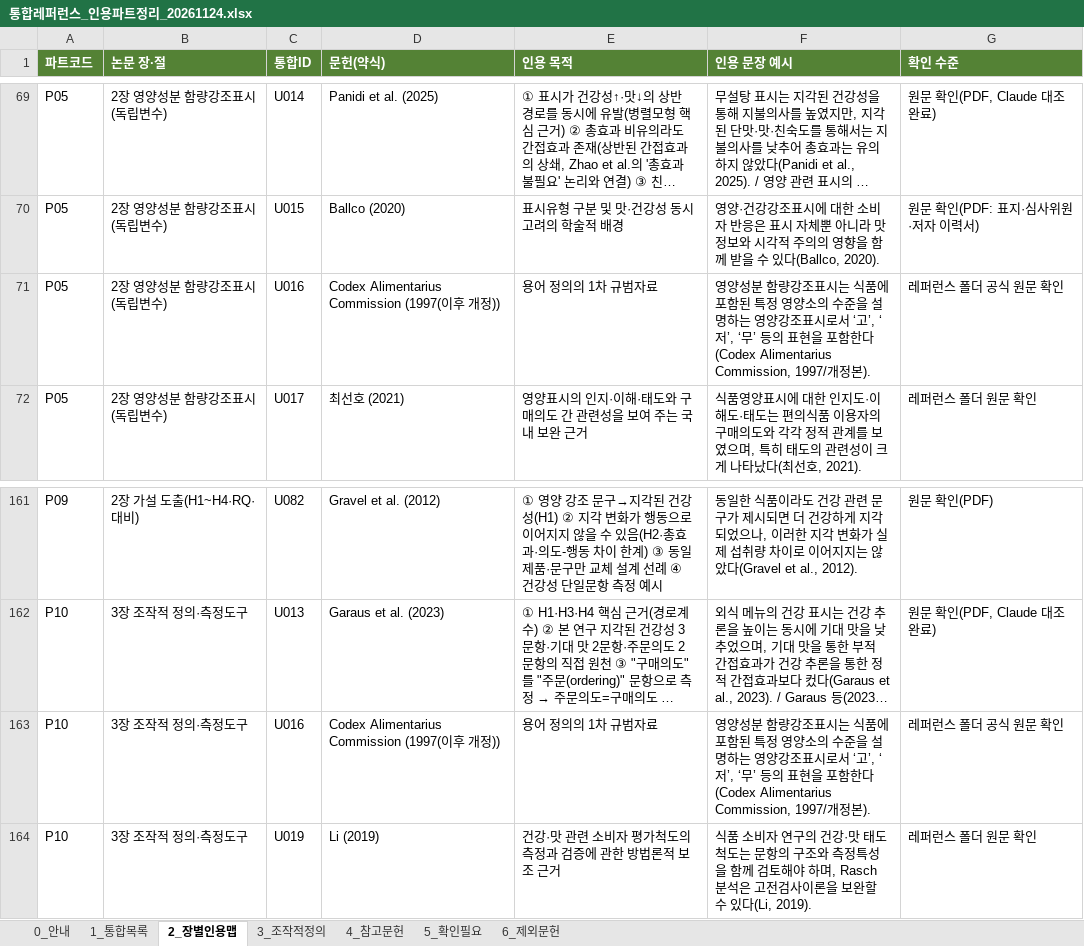
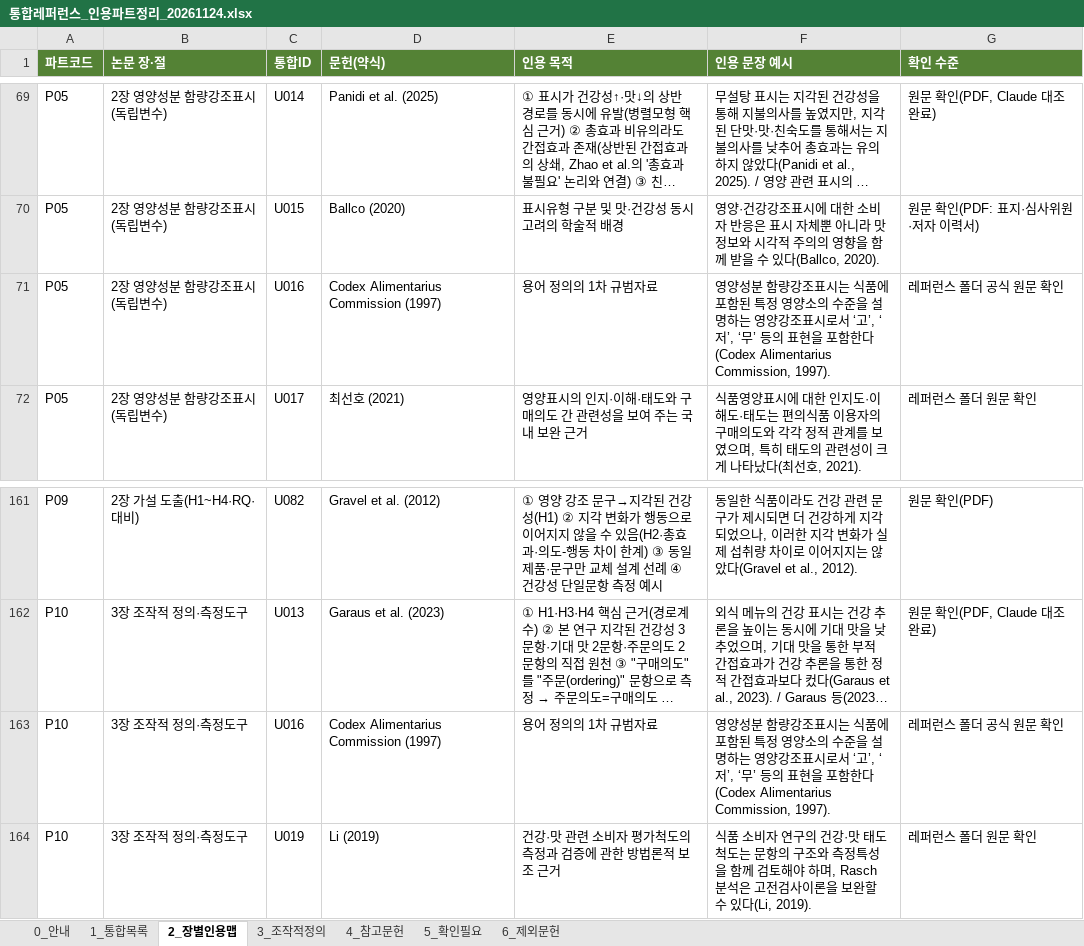
Before and after one commit to sheissuok-max/myGrowconApplication, an Excel workbook: references/통합레퍼런스_인용파트정리_20261124.xlsx, sheet 2_장별인용맵, drawn as a sheet; only a part is shown, gaps mark what is left out; long unchanged cells end in …; values as stored, in another font and other column widths than the file's, no borders; the diff names each change by its address in the sheet, - before the commit and + after, or states it on an @@ line.

```diff
--- a/references/통합레퍼런스_인용파트정리_20261124.xlsx (sheet 2_장별인용맵)
+++ b/references/통합레퍼런스_인용파트정리_20261124.xlsx (sheet 2_장별인용맵)
-D71 (문헌(약식)): Codex Alimentarius Commission (1997(이후 개정))
+D71 (문헌(약식)): Codex Alimentarius Commission (1997)
-F71 (인용 문장 예시): …다(Codex Alimentarius Commission, 1997/개정본).
+F71 (인용 문장 예시): …다(Codex Alimentarius Commission, 1997).
-D163 (문헌(약식)): Codex Alimentarius Commission (1997(이후 개정))
+D163 (문헌(약식)): Codex Alimentarius Commission (1997)
-F163 (인용 문장 예시): …다(Codex Alimentarius Commission, 1997/개정본).
+F163 (인용 문장 예시): …다(Codex Alimentarius Commission, 1997).
```
Also changed, not shown: sheet 1_통합목록, sheet 4_참고문헌, sheet 5_확인필요, 1 other file.
